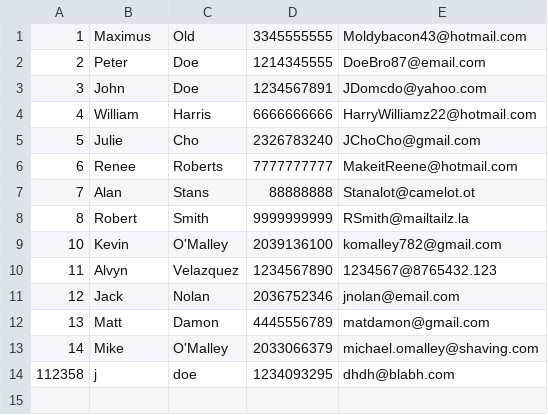
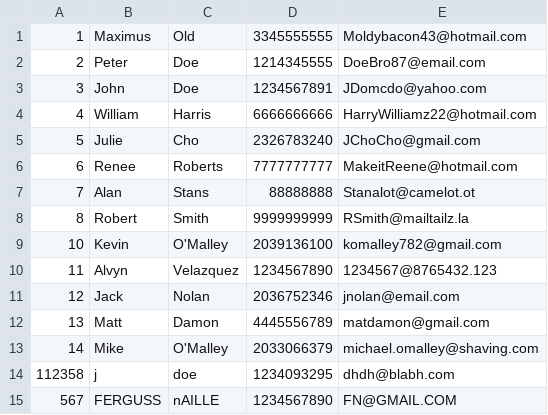
Before and after one commit to KO782KO/Jackscript, a CSV file: Customer.csv, drawn as a sheet; the diff names each change by its address in the sheet, - before the commit and + after, or states it on an @@ line.

```diff
--- a/Customer.csv
+++ b/Customer.csv
+row 15: 567 | FERGUSS | nAILLE | 1234567890 | FN@GMAIL.COM
```
Also changed, not shown: Product.csv, Transactions_Log.csv, 5 other files.
